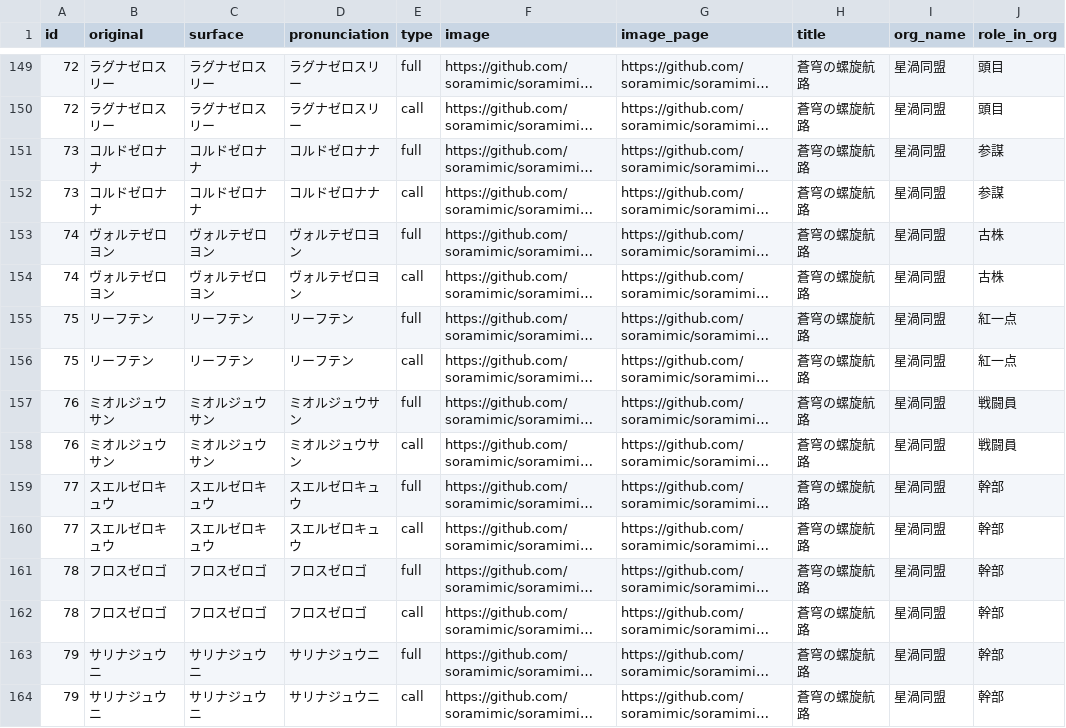
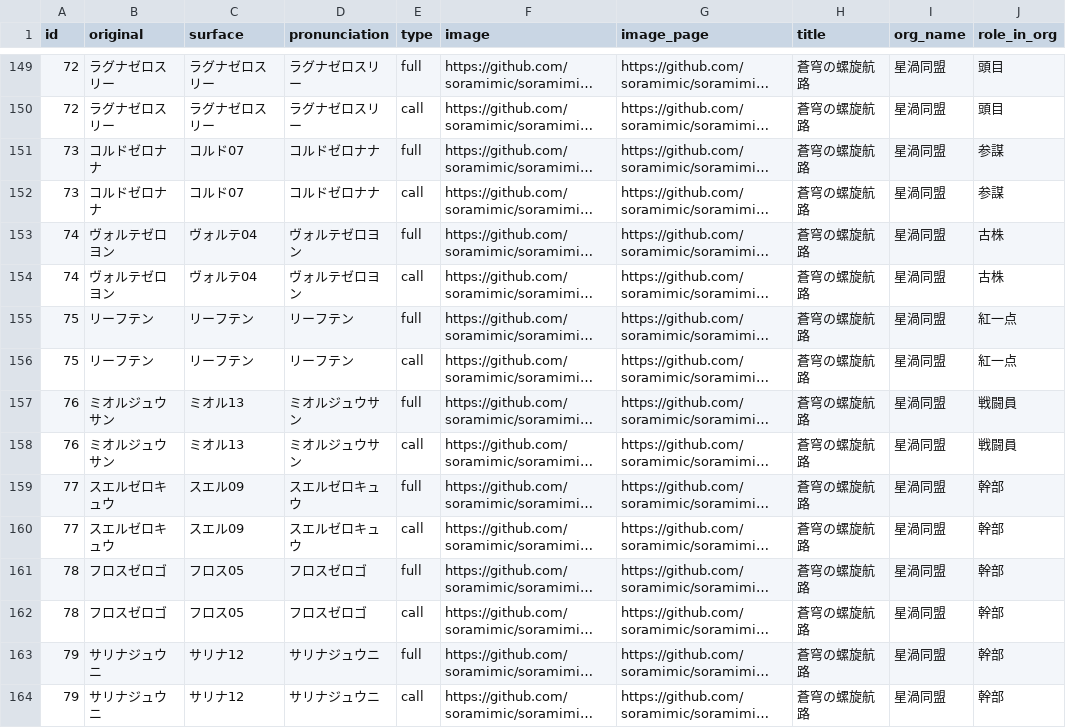
Before and after one commit to soramimic/soramimi-wordlists, a CSV file: fictional_anime_character.csv, drawn as a sheet; only a part is shown, gaps mark what is left out; long unchanged cells end in …; the diff covers the shown part only; the diff names each change by its address in the sheet, - before the commit and + after, or states it on an @@ line.

```diff
--- a/fictional_anime_character.csv
+++ b/fictional_anime_character.csv
-C151:C152 (surface): コルドゼロナナ
+C151:C152 (surface): コルド07
-C153:C154 (surface): ヴォルテゼロヨン
+C153:C154 (surface): ヴォルテ04
-C157:C158 (surface): ミオルジュウサン
+C157:C158 (surface): ミオル13
-C159:C160 (surface): スエルゼロキュウ
+C159:C160 (surface): スエル09
-C161:C162 (surface): フロスゼロゴ
+C161:C162 (surface): フロス05
-C163:C164 (surface): サリナジュウニ
+C163:C164 (surface): サリナ12
```
Also changed, not shown: 110 edited cells elsewhere in this file.
